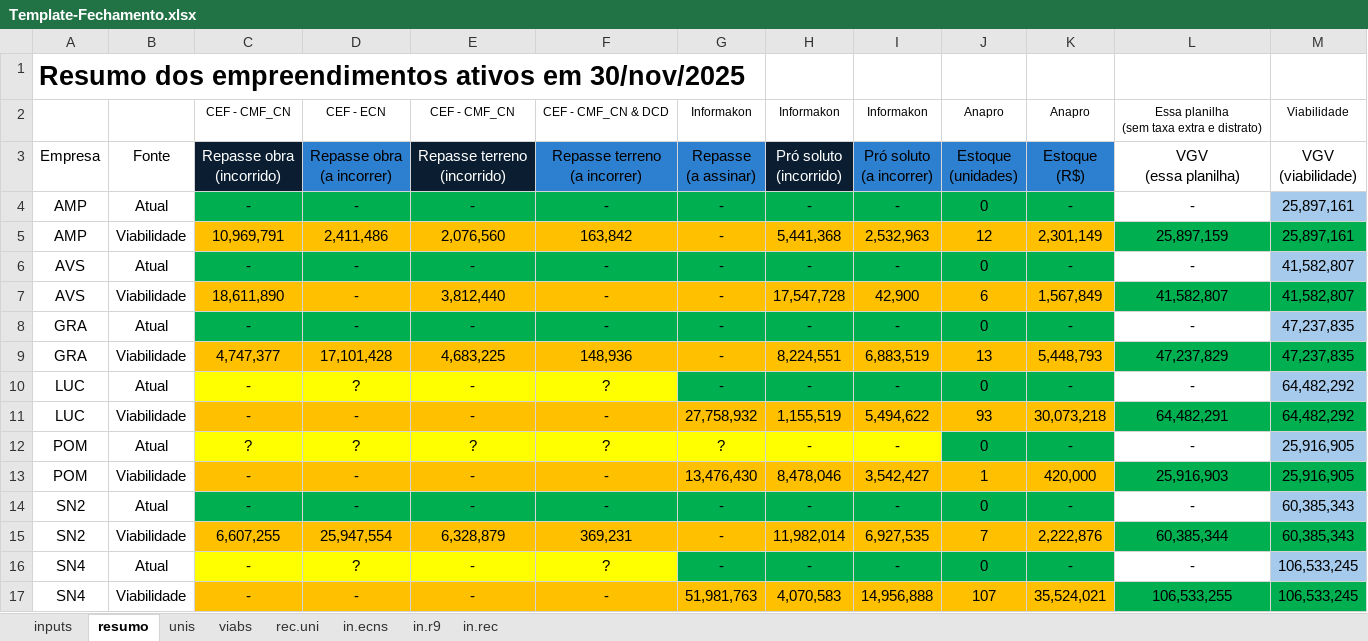
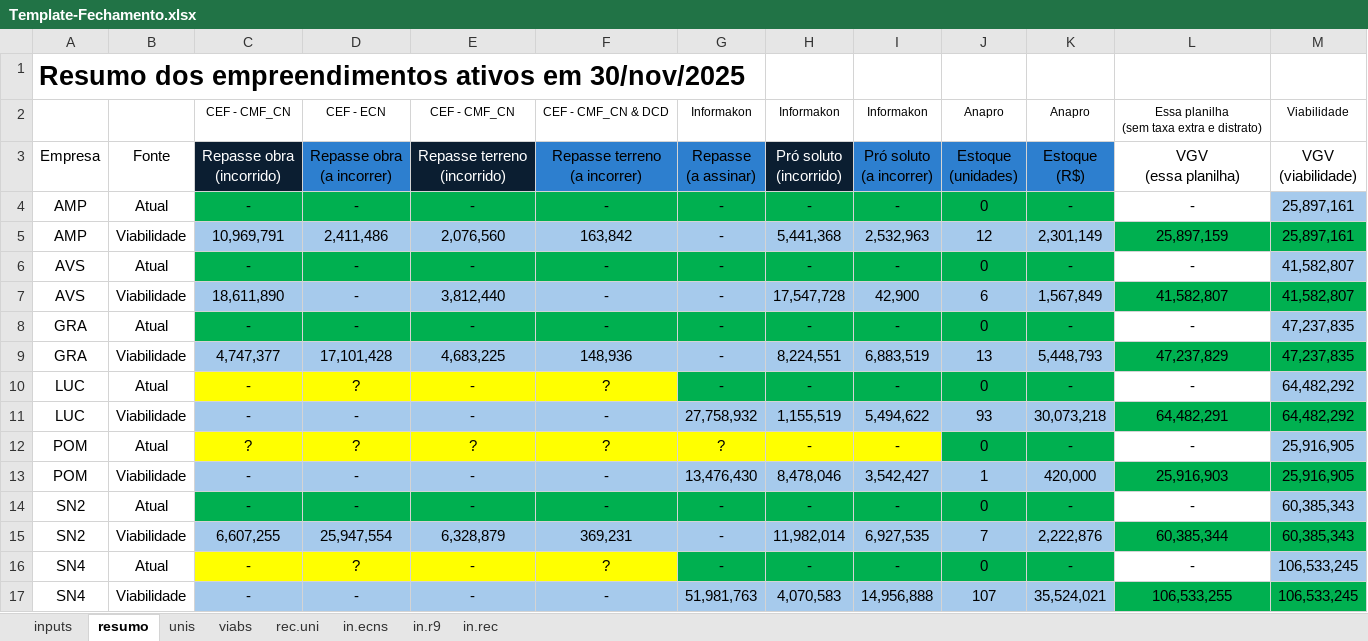
Before and after one commit to vitortaira/amplaGitHub, an Excel workbook: templates/Template-Fechamento.xlsx, sheet resumo, drawn as a sheet; values as stored, in another font and other column widths than the file's, no borders; charts and pictures not drawn; the diff names each change by its address in the sheet, - before the commit and + after, or states it on an @@ line.

```diff
--- a/templates/Template-Fechamento.xlsx (sheet resumo)
+++ b/templates/Template-Fechamento.xlsx (sheet resumo)
-C5:K5 fill: #FFC000
+C5:K5 fill: #A6CAEC
-C7:K7 fill: #FFC000
+C7:K7 fill: #A6CAEC
-C9:K9 fill: #FFC000
+C9:K9 fill: #A6CAEC
-C11:K11 fill: #FFC000
+C11:K11 fill: #A6CAEC
-C13:K13 fill: #FFC000
+C13:K13 fill: #A6CAEC
-C15:K15 fill: #FFC000
+C15:K15 fill: #A6CAEC
-C17:K17 fill: #FFC000
+C17:K17 fill: #A6CAEC
```
Also changed, not shown: sheet inputs, formulas that keep their value, 1 other file.
